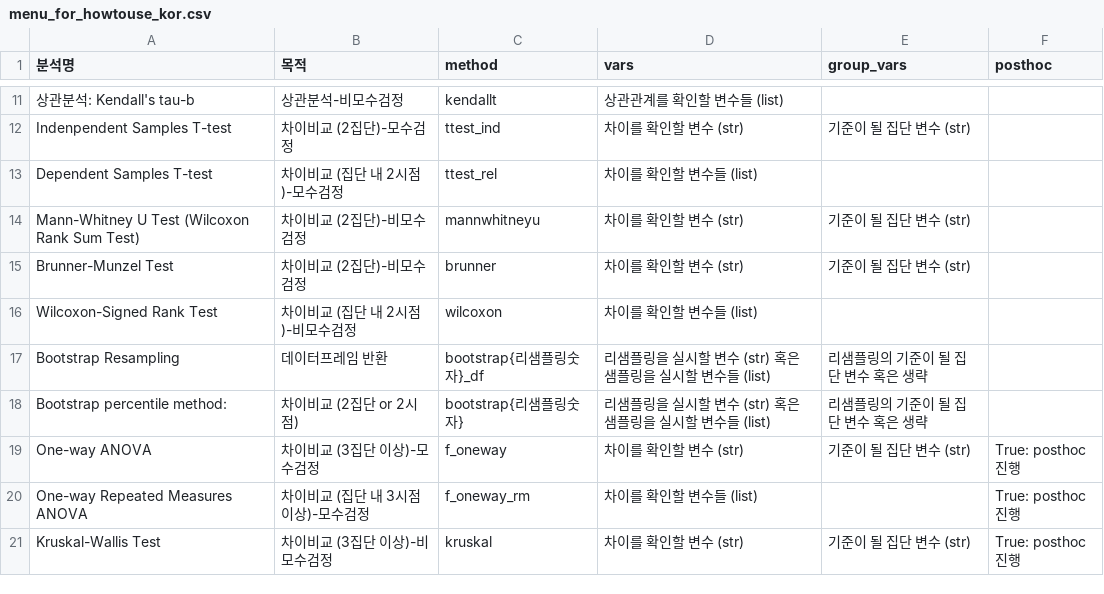
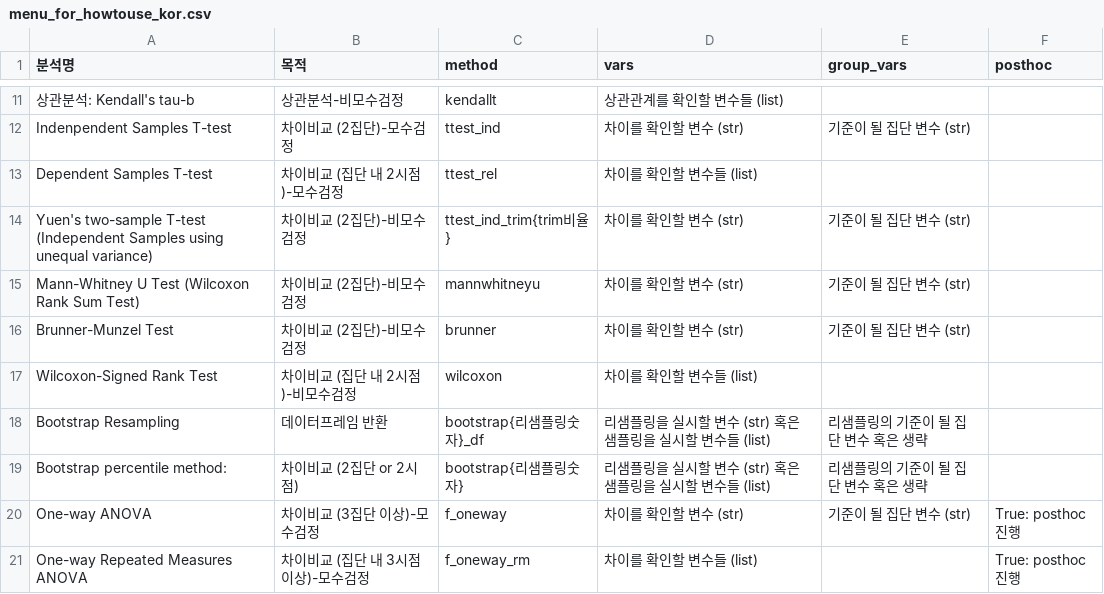
Before and after one commit to ckdckd145/statmanager-kr, a CSV file: statmanager/menu_for_howtouse_kor.csv, drawn as a sheet; only a part is shown, gaps mark what is left out; the shorter side is filled out with more unchanged rows; the diff names each change by its address in the sheet, - before the commit and + after, or states it on an @@ line.

Commit message:
adding Yuen's T-test in howtouse .csv files

```diff
--- a/statmanager/menu_for_howtouse_kor.csv
+++ b/statmanager/menu_for_howtouse_kor.csv
+row 14: Yuen's two-sample T-test (Independent Samples using unequal variance) | 차이비교 (2집단)-비모수검정 | ttest_ind_trim{trim비율} | 차이를 확인할 변수 (str) | 기준이 될 집단 변수 (str)
```
Also changed, not shown: statmanager/menu_for_howtouse_eng.csv.
